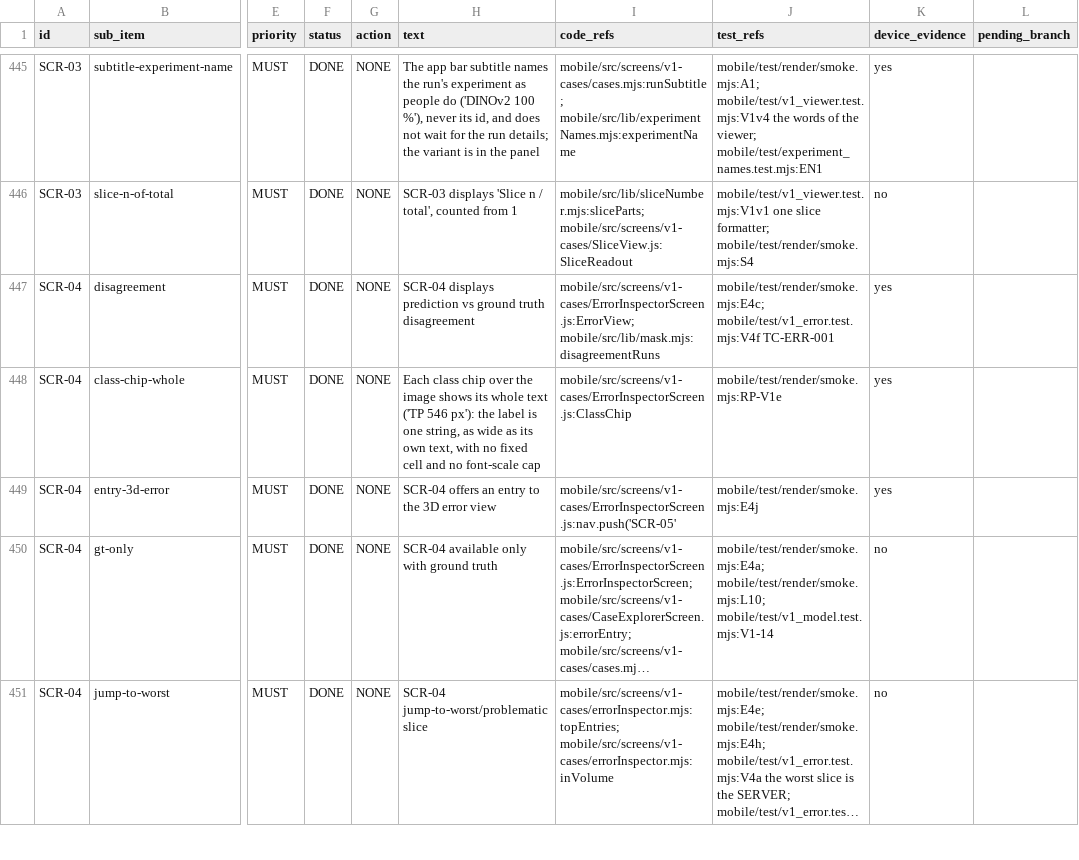
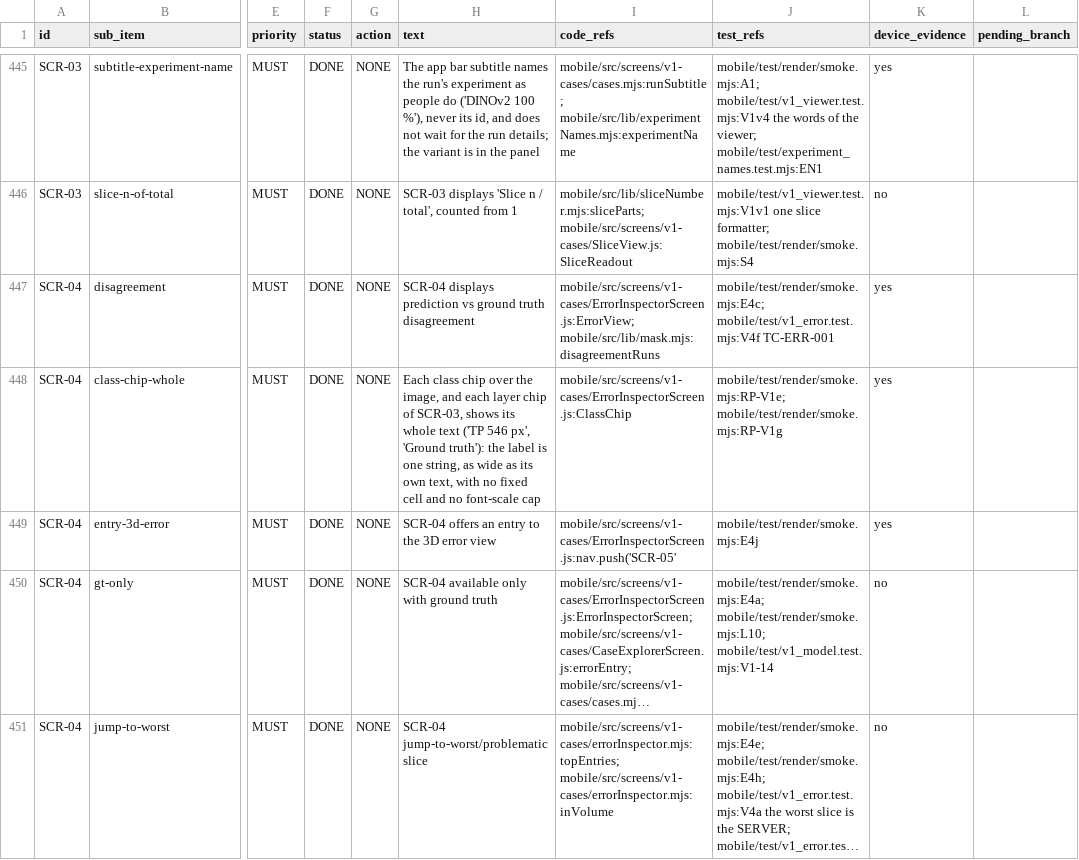
Before and after one commit to Drake-Phamta/cardiac-mri-workspace, a CSV file: docs/trace/matrix.csv, drawn as a sheet; only a part is shown, gaps mark what is left out; long unchanged cells end in …; the diff names each change by its address in the sheet, - before the commit and + after, or states it on an @@ line.

Commit message:
test(v1): the layer chips of SCR-03 are checked for their whole text as well
The stretched one-line label of the responsive round is used by the tool buttons and the tab names only; a chip
is as wide as its own text. The check says so for the two layer chips of SCR-03, next to the one for the class
chips of SCR-04, so a later change cannot cut a longer chip text without a failing check.

```diff
--- a/docs/trace/matrix.csv
+++ b/docs/trace/matrix.csv
-H448 (text): …over the image shows its whole text ('TP 546 px'): the label…
+H448 (text): …over the image, and each layer chip of SCR-03, shows its whole text ('TP 546 px', 'Ground truth'): the label…
-J448 (test_refs): mobile/test/render/smoke.mjs:RP-V1e
+J448 (test_refs): mobile/test/render/smoke.mjs:RP-V1e; mobile/test/render/smoke.mjs:RP-V1g
```
Also changed, not shown: 1 other file.
